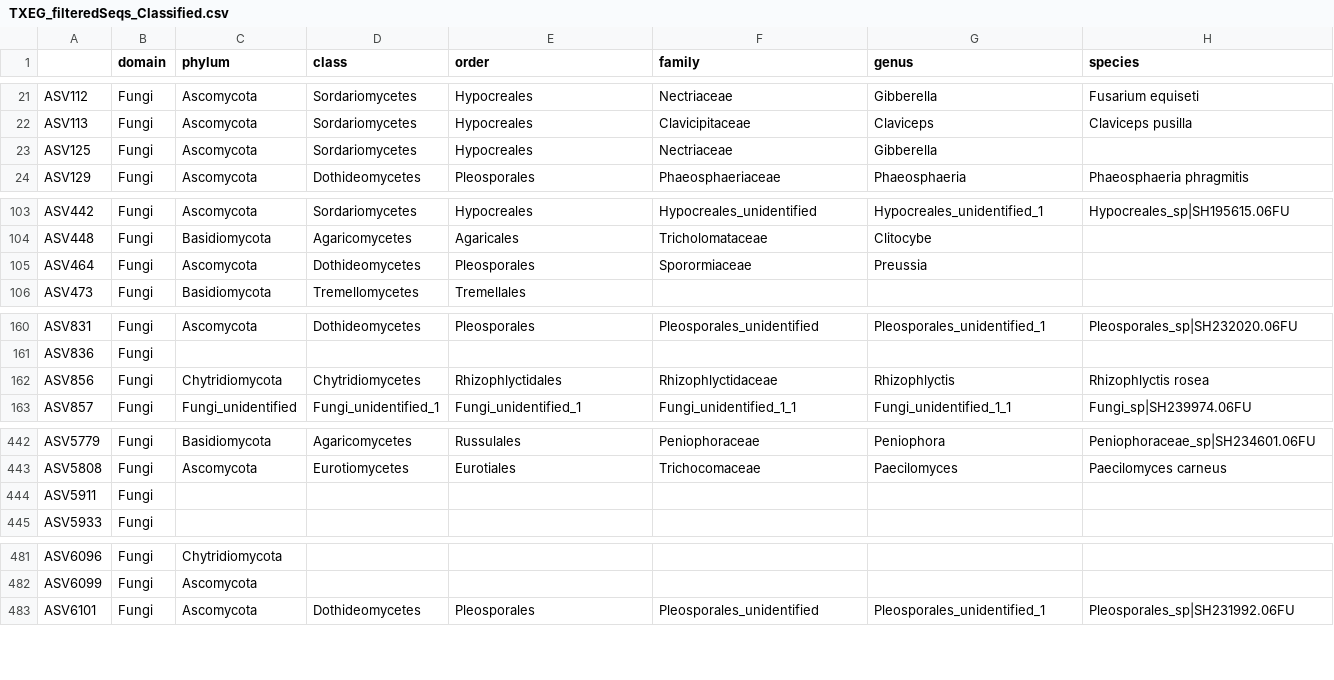
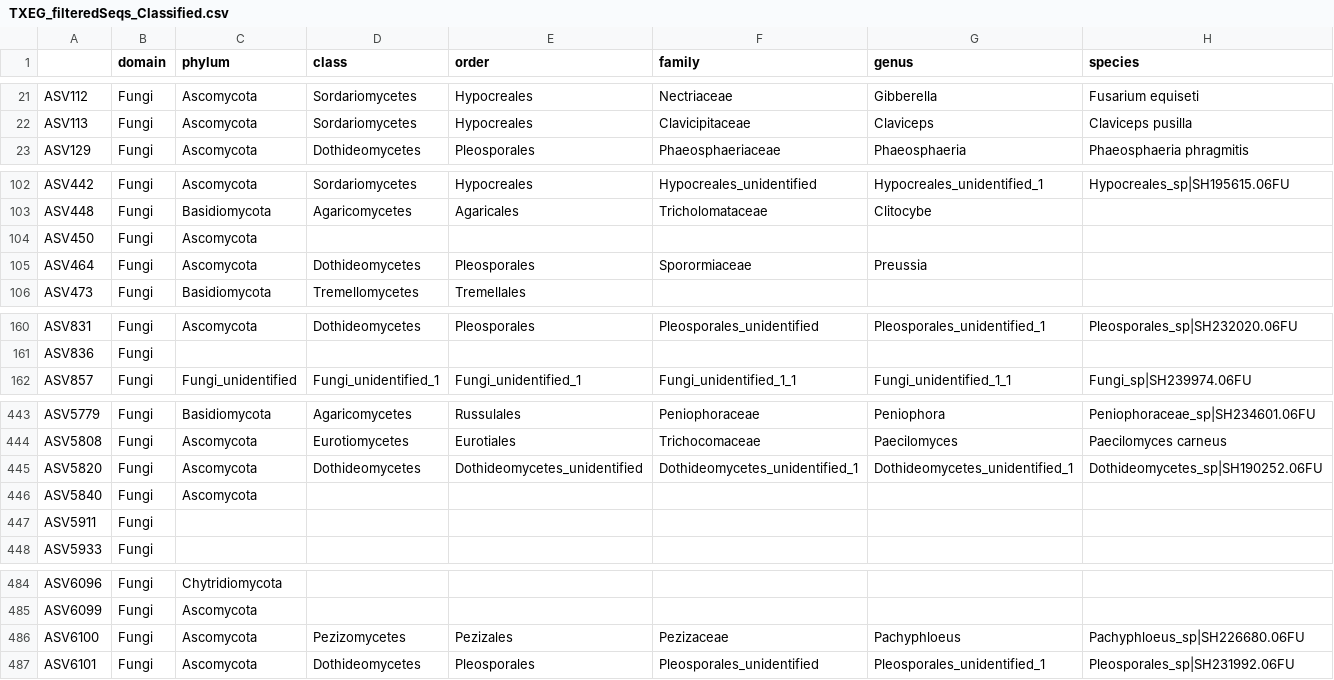
Before and after one commit to brikw/Whitaker_etal_FungalSourceSink, a CSV file: data/TXEG_filteredSeqs_Classified.csv, drawn as a sheet; only a part is shown, gaps mark what is left out; the diff covers the shown part only.

```diff
--- a/data/TXEG_filteredSeqs_Classified.csv
+++ b/data/TXEG_filteredSeqs_Classified.csv
@@ -22,3 +22,2 @@
 "ASV113","Fungi","Ascomycota","Sordariomycetes","Hypocreales","Clavicipitaceae","Claviceps","Claviceps pusilla"
-"ASV125","Fungi","Ascomycota","Sordariomycetes","Hypocreales","Nectriaceae","Gibberella",""
 "ASV129","Fungi","Ascomycota","Dothideomycetes","Pleosporales","Phaeosphaeriaceae","Phaeosphaeria","Phaeosphaeria phragmitis"
@@ -104,2 +103,3 @@
 "ASV448","Fungi","Basidiomycota","Agaricomycetes","Agaricales","Tricholomataceae","Clitocybe",""
+"ASV450","Fungi","Ascomycota","","","","",""
 "ASV464","Fungi","Ascomycota","Dothideomycetes","Pleosporales","Sporormiaceae","Preussia",""
@@ -161,3 +161,2 @@
 "ASV836","Fungi","","","","","",""
-"ASV856","Fungi","Chytridiomycota","Chytridiomycetes","Rhizophlyctidales","Rhizophlyctidaceae","Rhizophlyctis","Rhizophlyctis rosea"
 "ASV857","Fungi","Fungi_unidentified","Fungi_unidentified_1","Fungi_unidentified_1","Fungi_unidentified_1_1","Fungi_unidentified_1_1","Fungi_sp|SH239974.06FU"
@@ -443,2 +444,4 @@
 "ASV5808","Fungi","Ascomycota","Eurotiomycetes","Eurotiales","Trichocomaceae","Paecilomyces","Paecilomyces carneus"
+"ASV5820","Fungi","Ascomycota","Dothideomycetes","Dothideomycetes_unidentified","Dothideomycetes_unidentified_1","Dothideomycetes_unidentified_1","Dothideomycetes_sp|SH190252.06FU"
+"ASV5840","Fungi","Ascomycota","","","","",""
 "ASV5911","Fungi","","","","","",""
@@ -482,2 +485,3 @@
 "ASV6099","Fungi","Ascomycota","","","","",""
+"ASV6100","Fungi","Ascomycota","Pezizomycetes","Pezizales","Pezizaceae","Pachyphloeus","Pachyphloeus_sp|SH226680.06FU"
 "ASV6101","Fungi","Ascomycota","Dothideomycetes","Pleosporales","Pleosporales_unidentified","Pleosporales_unidentified_1","Pleosporales_sp|SH231992.06FU"
```
Also changed, not shown: 3 added rows elsewhere in this file, data/TXEG_SbyS_filtered.csv, data/TXEG_SourceTracker_2013_20draws_Gradient_10RepsMeans.csv, 9 other files.
